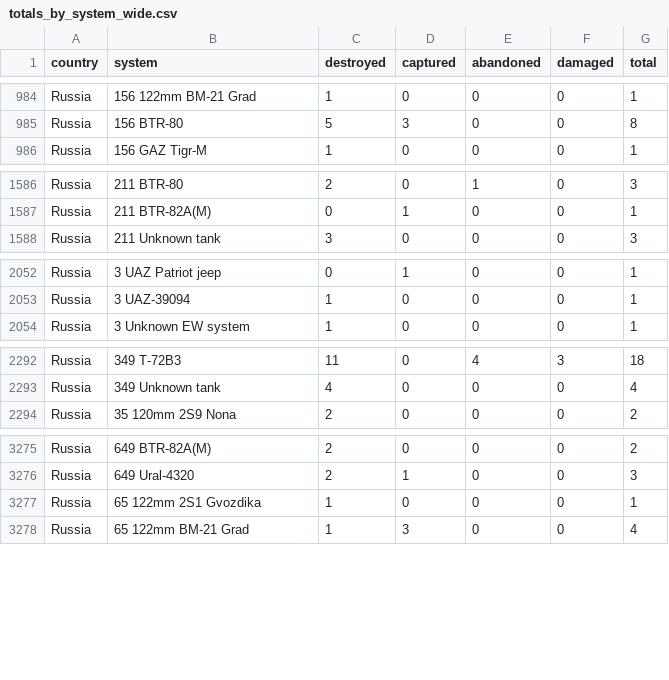
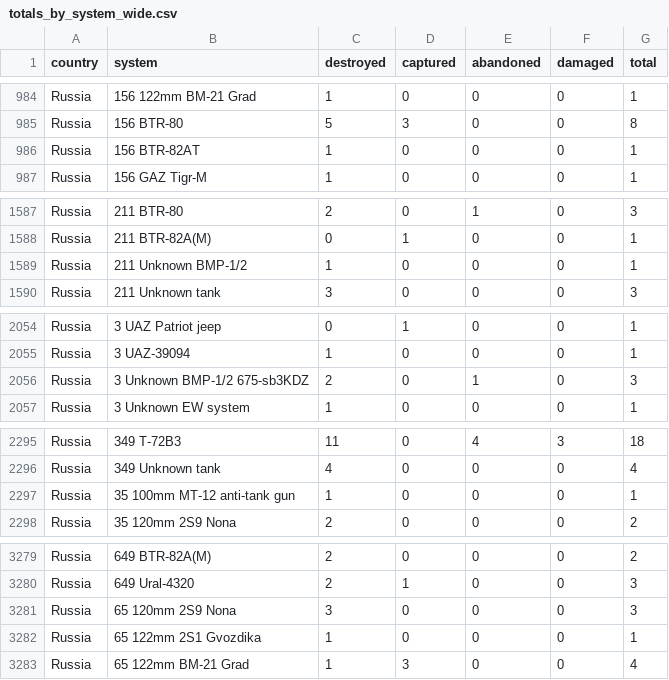
Before and after one commit to scarnecchia/oryx_data, a CSV file: totals_by_system_wide.csv, drawn as a sheet; only a part is shown, gaps mark what is left out; the diff covers the shown part only.

```diff
--- a/totals_by_system_wide.csv
+++ b/totals_by_system_wide.csv
@@ -985,2 +985,3 @@ Russia,156 122mm BM-21 Grad,1,0,0,0,1
 Russia,156 BTR-80,5,3,0,0,8
+Russia,156 BTR-82AT,1,0,0,0,1
 Russia,156 GAZ Tigr-M,1,0,0,0,1
@@ -1587,2 +1588,3 @@ Russia,211 BTR-80,2,0,1,0,3
 Russia,211 BTR-82A(M),0,1,0,0,1
+Russia,211 Unknown BMP-1/2,1,0,0,0,1
 Russia,211 Unknown tank,3,0,0,0,3
@@ -2053,2 +2055,3 @@ Russia,3 UAZ Patriot jeep,0,1,0,0,1
 Russia,3 UAZ-39094,1,0,0,0,1
+Russia,3 Unknown BMP-1/2 675-sb3KDZ,2,0,1,0,3
 Russia,3 Unknown EW system,1,0,0,0,1
@@ -2293,2 +2296,3 @@ Russia,349 T-72B3,11,0,4,3,18
 Russia,349 Unknown tank,4,0,0,0,4
+Russia,35 100mm MT-12 anti-tank gun,1,0,0,0,1
 Russia,35 120mm 2S9 Nona,2,0,0,0,2
@@ -3276,2 +3280,3 @@ Russia,649 BTR-82A(M),2,0,0,0,2
 Russia,649 Ural-4320,2,1,0,0,3
+Russia,65 120mm 2S9 Nona,3,0,0,0,3
 Russia,65 122mm 2S1 Gvozdika,1,0,0,0,1
```
Also changed, not shown: 3 added rows and 19 edited cells elsewhere in this file, daily_count.csv, event_abandoned.csv, 5 other files.
